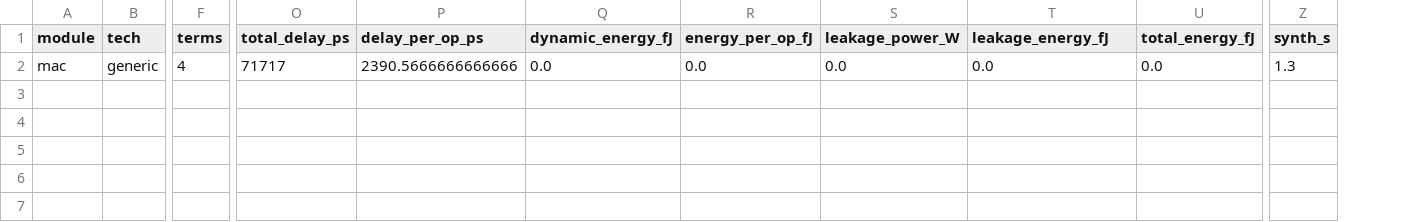
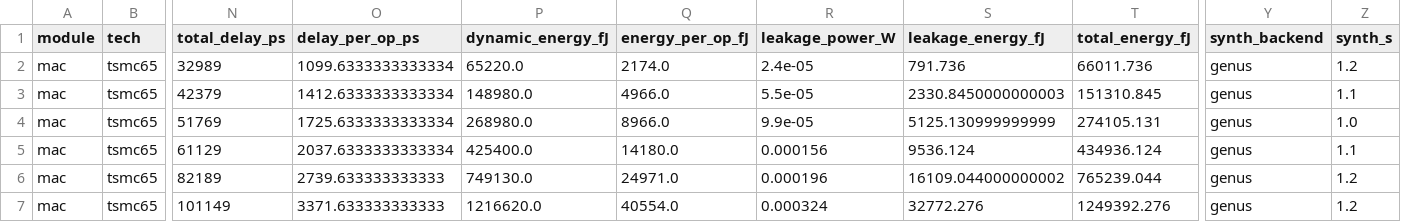
Before and after one commit to mattiav90/Async_Tech_Sweep, a CSV file: sim/csv/mac.csv, drawn as a sheet; only a part is shown, gaps mark what is left out; removed rows and columns are numbered as before the commit, all else as after; rows hold the shown columns only; the diff covers the shown part only; the diff names each change by its address in the sheet, - before the commit and + after, or states it on an @@ line.

```diff
--- a/sim/csv/mac.csv
+++ b/sim/csv/mac.csv
-column F (terms), row 2: 4
+column Y (synth_backend), row 2: genus
-B2 (tech): generic
+B2 (tech): tsmc65
-N2 (total_delay_ps): 71717
+N2 (total_delay_ps): 32989
-O2 (delay_per_op_ps): 2390.5666666666666
+O2 (delay_per_op_ps): 1099.6333333333334
-P2 (dynamic_energy_fJ): 0.0
+P2 (dynamic_energy_fJ): 65220.0
-Q2 (energy_per_op_fJ): 0.0
+Q2 (energy_per_op_fJ): 2174.0
-R2 (leakage_power_W): 0.0
+R2 (leakage_power_W): 2.4e-05
-S2 (leakage_energy_fJ): 0.0
+S2 (leakage_energy_fJ): 791.736
-T2 (total_energy_fJ): 0.0
+T2 (total_energy_fJ): 66011.736
-Z2 (synth_s): 1.3
+Z2 (synth_s): 1.2
+row 3: mac | tsmc65 | 42379 | 1412.6333333333334 | 148980.0 | 4966.0 | 5.5e-05 | 2330.8450000000003 | 151310.845 | genus | 1.1
+row 4: mac | tsmc65 | 51769 | 1725.6333333333334 | 268980.0 | 8966.0 | 9.9e-05 | 5125.130999999999 | 274105.131 | genus | 1.0
+row 5: mac | tsmc65 | 61129 | 2037.6333333333334 | 425400.0 | 14180.0 | 0.000156 | 9536.124 | 434936.124 | genus | 1.1
+row 6: mac | tsmc65 | 82189 | 2739.633333333333 | 749130.0 | 24971.0 | 0.000196 | 16109.044000000002 | 765239.044 | genus | 1.2
+row 7: mac | tsmc65 | 101149 | 3371.633333333333 | 1216620.0 | 40554.0 | 0.000324 | 32772.276 | 1249392.276 | genus | 1.2
```
Also changed, not shown: 3 edited cells elsewhere in this file, sim/csv/adder.csv, sim/csv/det_merge.csv, 28 other files.
